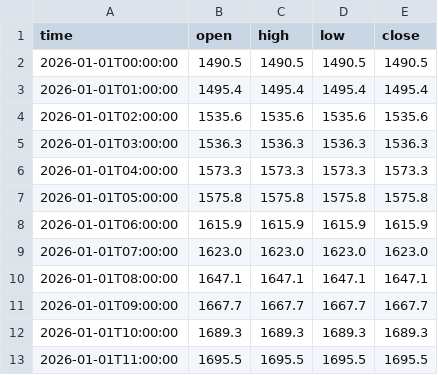
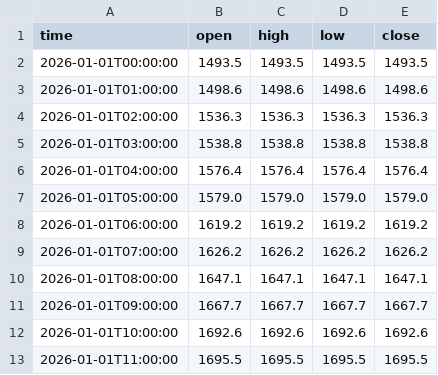
Before and after one commit to jfuentes78-gif/seed_jfuentes78-gif_liquidations, a CSV file: data/ETH_LEVELS.CSV, drawn as a sheet; only a part is shown; the diff covers the shown part only.

Commit message:
Update ETH levels — 2026-11-25T06:48:49

```diff
--- a/data/ETH_LEVELS.CSV
+++ b/data/ETH_LEVELS.CSV
@@ -1,13 +1,13 @@
 time,open,high,low,close
-2026-01-01T00:00:00,1490.5,1490.5,1490.5,1490.5
-2026-01-01T01:00:00,1495.4,1495.4,1495.4,1495.4
-2026-01-01T02:00:00,1535.6,1535.6,1535.6,1535.6
-2026-01-01T03:00:00,1536.3,1536.3,1536.3,1536.3
-2026-01-01T04:00:00,1573.3,1573.3,1573.3,1573.3
-2026-01-01T05:00:00,1575.8,1575.8,1575.8,1575.8
-2026-01-01T06:00:00,1615.9,1615.9,1615.9,1615.9
-2026-01-01T07:00:00,1623.0,1623.0,1623.0,1623.0
+2026-01-01T00:00:00,1493.5,1493.5,1493.5,1493.5
+2026-01-01T01:00:00,1498.6,1498.6,1498.6,1498.6
+2026-01-01T02:00:00,1536.3,1536.3,1536.3,1536.3
+2026-01-01T03:00:00,1538.8,1538.8,1538.8,1538.8
+2026-01-01T04:00:00,1576.4,1576.4,1576.4,1576.4
+2026-01-01T05:00:00,1579.0,1579.0,1579.0,1579.0
+2026-01-01T06:00:00,1619.2,1619.2,1619.2,1619.2
+2026-01-01T07:00:00,1626.2,1626.2,1626.2,1626.2
 2026-01-01T08:00:00,1647.1,1647.1,1647.1,1647.1
 2026-01-01T09:00:00,1667.7,1667.7,1667.7,1667.7
-2026-01-01T10:00:00,1689.3,1689.3,1689.3,1689.3
+2026-01-01T10:00:00,1692.6,1692.6,1692.6,1692.6
 2026-01-01T11:00:00,1695.5,1695.5,1695.5,1695.5
```
Also changed, not shown: 24 edited cells elsewhere in this file.
